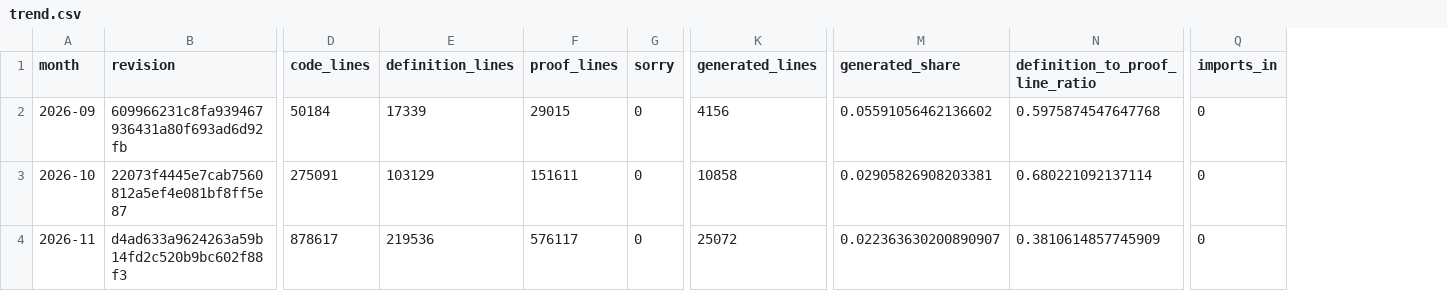
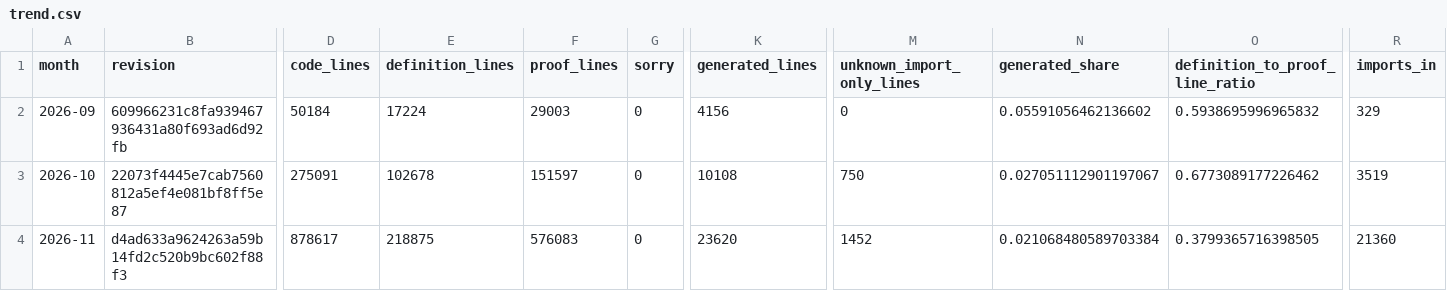
Before and after one commit to SolidiKeY/solidity-lean, a CSV file: docs/audits/direction-tools/census/trend.csv, drawn as a sheet; only a part is shown, gaps mark what is left out; addresses are those after the commit; the diff names each change by its address in the sheet, - before the commit and + after, or states it on an @@ line.

```diff
--- a/docs/audits/direction-tools/census/trend.csv
+++ b/docs/audits/direction-tools/census/trend.csv
+column M (unknown_import_only_lines), rows 2-4: 0 | 750 | 1452
-E2 (definition_lines): 17339
+E2 (definition_lines): 17224
-F2 (proof_lines): 29015
+F2 (proof_lines): 29003
-O2 (definition_to_proof_line_ratio): 0.5975874547647768
+O2 (definition_to_proof_line_ratio): 0.5938695996965832
-R2 (imports_in): 0
+R2 (imports_in): 329
-E3 (definition_lines): 103129
+E3 (definition_lines): 102678
-F3 (proof_lines): 151611
+F3 (proof_lines): 151597
-K3 (generated_lines): 10858
+K3 (generated_lines): 10108
-N3 (generated_share): 0.02905826908203381
+N3 (generated_share): 0.027051112901197067
-O3 (definition_to_proof_line_ratio): 0.680221092137114
+O3 (definition_to_proof_line_ratio): 0.6773089177226462
-R3 (imports_in): 0
+R3 (imports_in): 3519
-E4 (definition_lines): 219536
+E4 (definition_lines): 218875
-F4 (proof_lines): 576117
+F4 (proof_lines): 576083
-K4 (generated_lines): 25072
+K4 (generated_lines): 23620
-N4 (generated_share): 0.022363630200890907
+N4 (generated_share): 0.021068480589703384
-O4 (definition_to_proof_line_ratio): 0.3810614857745909
+O4 (definition_to_proof_line_ratio): 0.3799365716398505
-R4 (imports_in): 0
+R4 (imports_in): 21360
```
Also changed, not shown: docs/audits/direction-tools/census/areas.csv, 29 other files.
